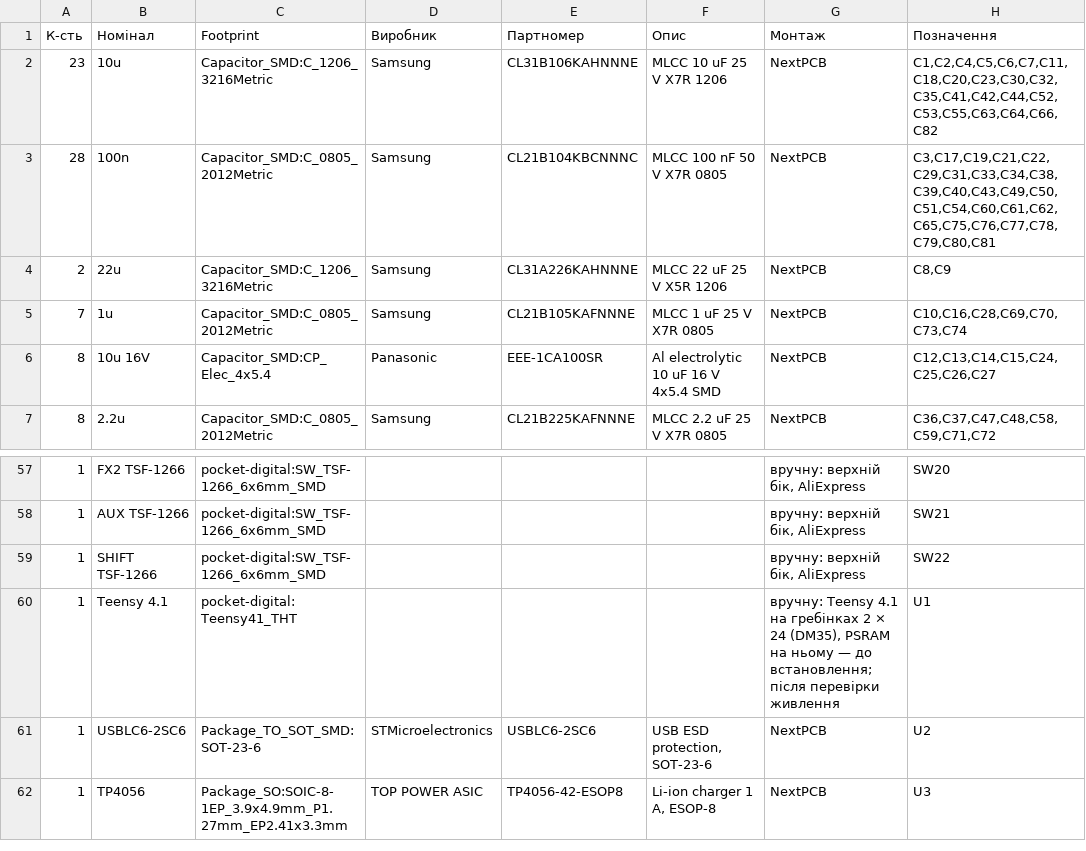
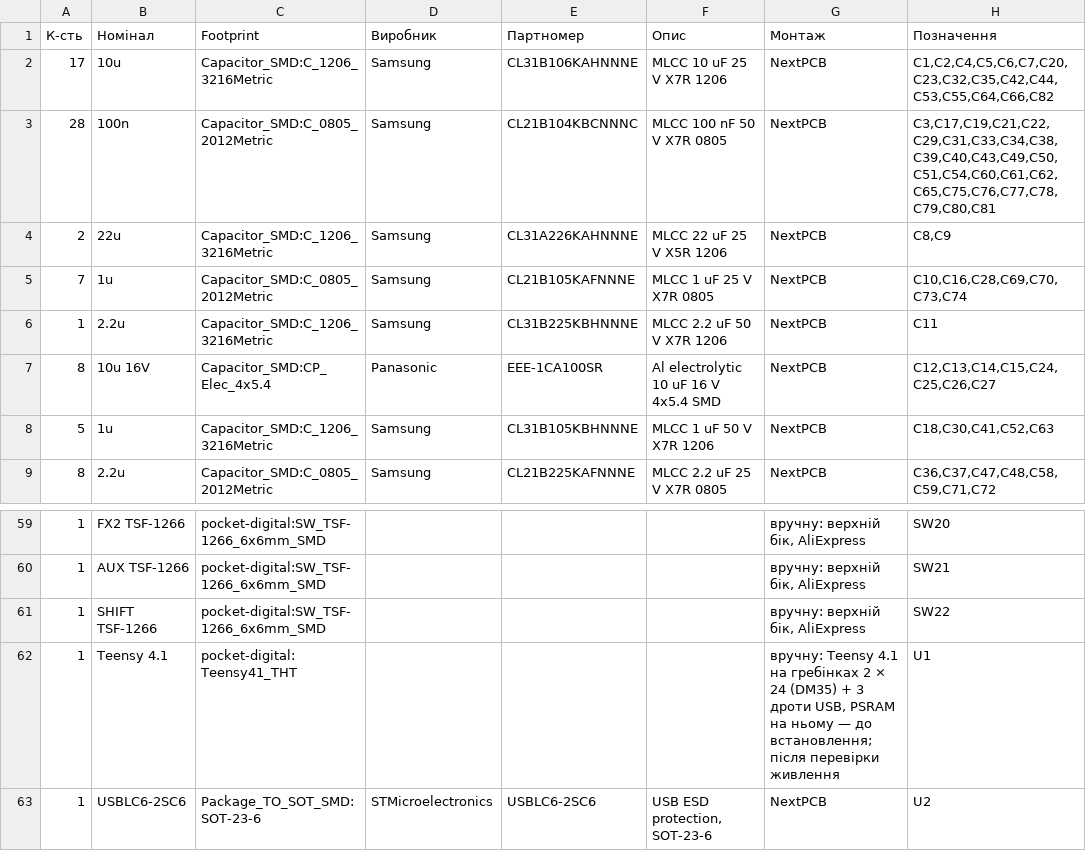
Before and after one commit to heartpolik/hardware-pocket-mixer, a CSV file: digital-mixer/hw/fab/bom.csv, drawn as a sheet; only a part is shown, gaps mark what is left out; the shorter side is filled out with more unchanged rows.

```diff
--- a/digital-mixer/hw/fab/bom.csv
+++ b/digital-mixer/hw/fab/bom.csv
@@ -1,3 +1,3 @@
 К-сть,Номінал,Footprint,Виробник,Партномер,Опис,Монтаж,Позначення
-23,10u,Capacitor_SMD:C_1206_3216Metric,Samsung,CL31B106KAHNNNE,MLCC 10 uF 25 V X7R 1206,NextPCB,"C1,C2,C4,C5,C6,C7,C11,C18,C20,C23,C30,C32,C35,C41,C42,C44,C52,C53,C55,C63,C64,C66,C82"
+17,10u,Capacitor_SMD:C_1206_3216Metric,Samsung,CL31B106KAHNNNE,MLCC 10 uF 25 V X7R 1206,NextPCB,"C1,C2,C4,C5,C6,C7,C20,C23,C32,C35,C42,C44,C53,C55,C64,C66,C82"
 28,100n,Capacitor_SMD:C_0805_2012Metric,Samsung,CL21B104KBCNNNC,MLCC 100 nF 50 V X7R 0805,NextPCB,"C3,C17,C19,C21,C22,C29,C31,C33,C34,C38,C39,C40,C43,C49,C50,C51,C54,C60,C61,C62,C65,C75,C76,C77,C78,C79,C80,C81"
@@ -5,3 +5,5 @@
 7,1u,Capacitor_SMD:C_0805_2012Metric,Samsung,CL21B105KAFNNNE,MLCC 1 uF 25 V X7R 0805,NextPCB,"C10,C16,C28,C69,C70,C73,C74"
+1,2.2u,Capacitor_SMD:C_1206_3216Metric,Samsung,CL31B225KBHNNNE,MLCC 2.2 uF 50 V X7R 1206,NextPCB,C11
 8,10u 16V,Capacitor_SMD:CP_Elec_4x5.4,Panasonic,EEE-1CA100SR,Al electrolytic 10 uF 16 V 4x5.4 SMD,NextPCB,"C12,C13,C14,C15,C24,C25,C26,C27"
+5,1u,Capacitor_SMD:C_1206_3216Metric,Samsung,CL31B105KBHNNNE,MLCC 1 uF 50 V X7R 1206,NextPCB,"C18,C30,C41,C52,C63"
 8,2.2u,Capacitor_SMD:C_0805_2012Metric,Samsung,CL21B225KAFNNNE,MLCC 2.2 uF 25 V X7R 0805,NextPCB,"C36,C37,C47,C48,C58,C59,C71,C72"
@@ -59,3 +61,3 @@
 1,SHIFT TSF-1266,pocket-digital:SW_TSF-1266_6x6mm_SMD,,,,"вручну: верхній бік, AliExpress",SW22
-1,Teensy 4.1,pocket-digital:Teensy41_THT,,,,"вручну: Teensy 4.1 на гребінках 2 × 24 (DM35), PSRAM на ньому — до встановлення; після перевірки живлення",U1
+1,Teensy 4.1,pocket-digital:Teensy41_THT,,,,"вручну: Teensy 4.1 на гребінках 2 × 24 (DM35) + 3 дроти USB, PSRAM на ньому — до встановлення; після перевірки живлення",U1
 1,USBLC6-2SC6,Package_TO_SOT_SMD:SOT-23-6,STMicroelectronics,USBLC6-2SC6,"USB ESD protection, SOT-23-6",NextPCB,U2
```
Also changed, not shown: digital-mixer/hw/fab/nextpcb-full/bom-nextpcb.csv, digital-mixer/hw/fab/nextpcb/bom-nextpcb.csv, 37 other files.
